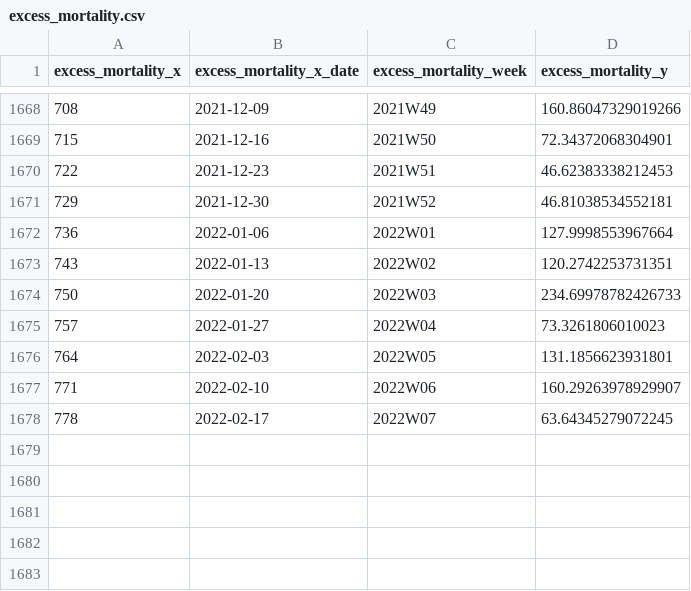
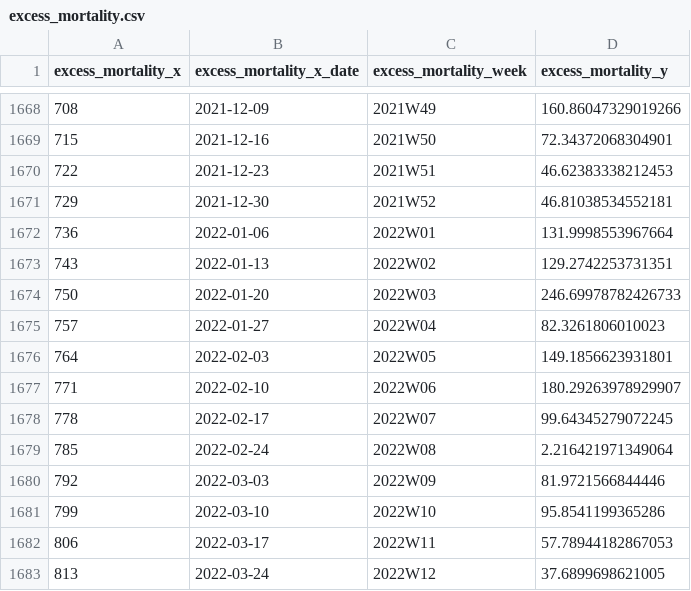
Before and after one commit to k-ronning/acm_analyzer, a CSV file: data_output/excess_mortality.csv, drawn as a sheet; only a part is shown, gaps mark what is left out.

```diff
--- a/data_output/excess_mortality.csv
+++ b/data_output/excess_mortality.csv
@@ -1671,8 +1671,13 @@
 "729","2021-12-30","2021W52","46.81038534552181"
-"736","2022-01-06","2022W01","127.9998553967664"
-"743","2022-01-13","2022W02","120.2742253731351"
-"750","2022-01-20","2022W03","234.69978782426733"
-"757","2022-01-27","2022W04","73.3261806010023"
-"764","2022-02-03","2022W05","131.1856623931801"
-"771","2022-02-10","2022W06","160.29263978929907"
-"778","2022-02-17","2022W07","63.64345279072245"
+"736","2022-01-06","2022W01","131.9998553967664"
+"743","2022-01-13","2022W02","129.2742253731351"
+"750","2022-01-20","2022W03","246.69978782426733"
+"757","2022-01-27","2022W04","82.3261806010023"
+"764","2022-02-03","2022W05","149.1856623931801"
+"771","2022-02-10","2022W06","180.29263978929907"
+"778","2022-02-17","2022W07","99.64345279072245"
+"785","2022-02-24","2022W08","2.216421971349064"
+"792","2022-03-03","2022W09","81.9721566844446"
+"799","2022-03-10","2022W10","95.8541199365286"
+"806","2022-03-17","2022W11","57.78944182867053"
+"813","2022-03-24","2022W12","37.6899698621005"
```
Also changed, not shown: Finland/Finland weekly ACM.csv, data_output/all_time_cumulative_excess_mortality.csv, 36 other files.
